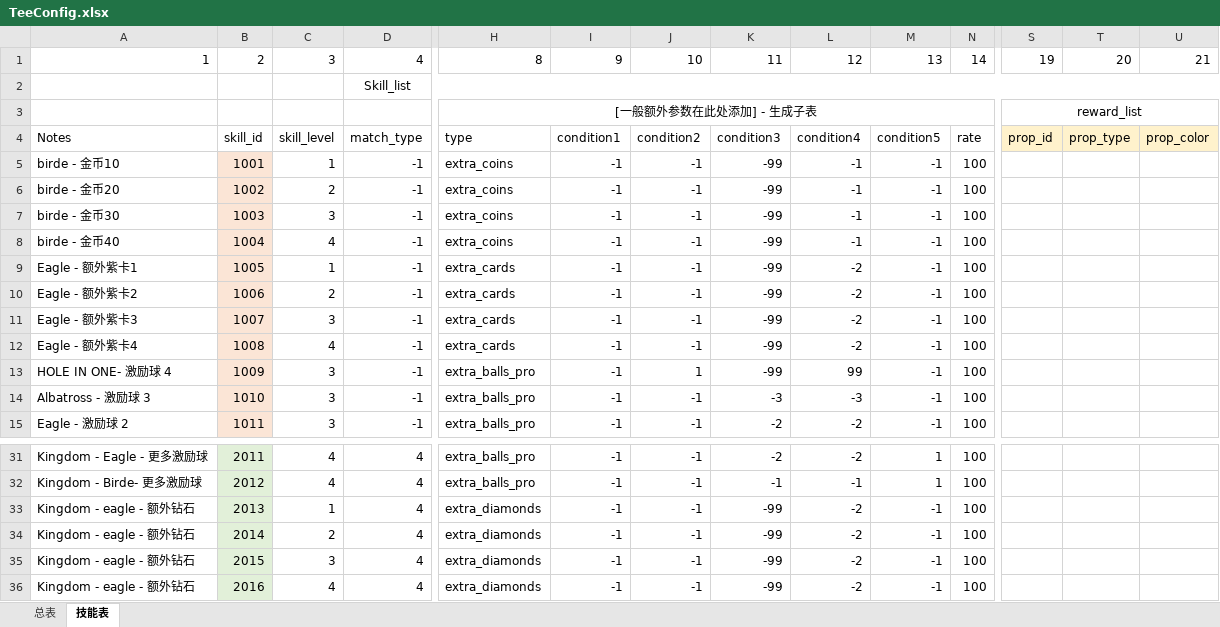
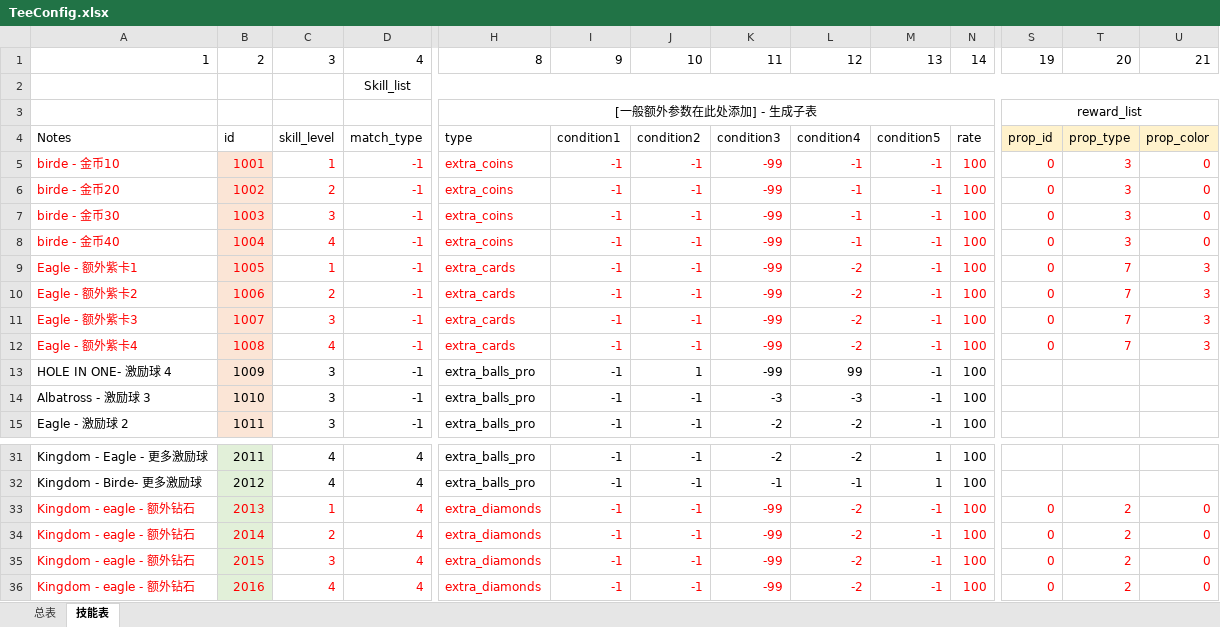
Before and after one commit to IntelHeartPrime/Gamedev_Tools, an Excel workbook: Tee System/TeeConfig.xlsx, sheet 技能表, drawn as a sheet; only a part is shown, gaps mark what is left out; values as stored, in another font and other column widths than the file's, no borders; the diff covers the shown part only; the diff names each change by its address in the sheet, - before the commit and + after, or states it on an @@ line.

```diff
--- a/Tee System/TeeConfig.xlsx (sheet 技能表)
+++ b/Tee System/TeeConfig.xlsx (sheet 技能表)
-B4: skill_id
+B4: id
-A5:D12 text colour: black
+A5:D12 text colour: #FF0000
-H5:N12 text colour: black
+H5:N12 text colour: #FF0000
-S5:S12: (empty)
+S5:S12: 0
-T5:T8: (empty)
+T5:T8: 3
-U5:U8: (empty)
+U5:U8: 0
-T9:T12: (empty)
+T9:T12: 7
-U9:U12: (empty)
+U9:U12: 3
-A33:D36 text colour: black
+A33:D36 text colour: #FF0000
-H33:N36 text colour: black
+H33:N36 text colour: #FF0000
-S33:S36: (empty)
+S33:S36: 0
-T33:T36: (empty)
+T33:T36: 2
-U33:U36: (empty)
+U33:U36: 0
```
Also changed, not shown: cell formats elsewhere in this sheet, sheet 总表, 4 other files.
